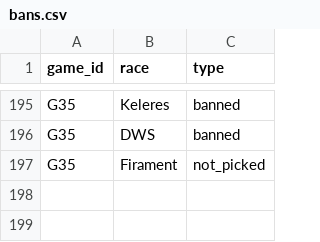
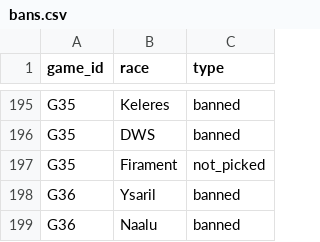
Before and after one commit to hansagif/ti4-reporter, a CSV file: data/bans.csv, drawn as a sheet; only a part is shown, gaps mark what is left out.

Commit message:
Bans Game 36

```diff
--- a/data/bans.csv
+++ b/data/bans.csv
@@ -197 +197,3 @@ G35,DWS,banned
 G35,Firament,not_picked
+G36,Ysaril,banned
+G36,Naalu,banned
```
